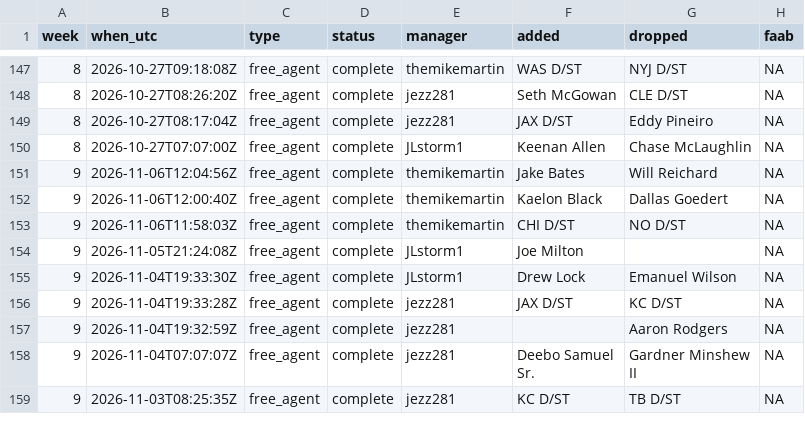
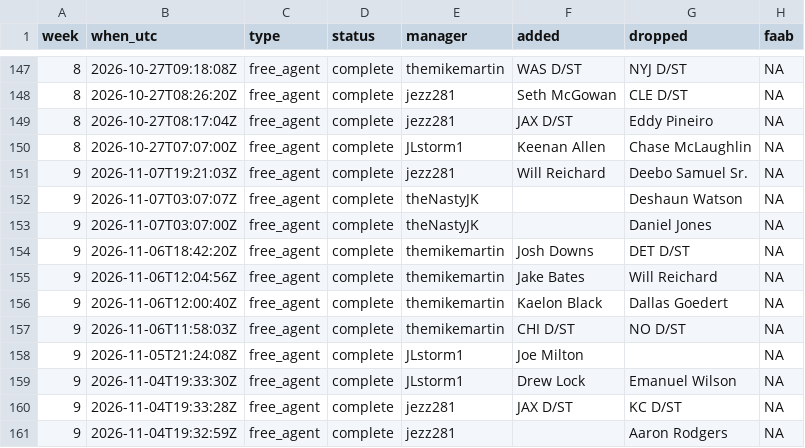
Before and after one commit to mikemartin/fantasy-football-auction-optimizer, a CSV file: data/league/transactions.csv, drawn as a sheet; only a part is shown, gaps mark what is left out; the shorter side is filled out with more unchanged rows.

```diff
--- a/data/league/transactions.csv
+++ b/data/league/transactions.csv
@@ -150,2 +150,6 @@ week,when_utc,type,status,manager,added,dropped,faab
 8,2026-10-27T07:07:00Z,free_agent,complete,JLstorm1,Keenan Allen,Chase McLaughlin,NA
+9,2026-11-07T19:21:03Z,free_agent,complete,jezz281,Will Reichard,Deebo Samuel Sr.,NA
+9,2026-11-07T03:07:07Z,free_agent,complete,theNastyJK,,Deshaun Watson,NA
+9,2026-11-07T03:07:00Z,free_agent,complete,theNastyJK,,Daniel Jones,NA
+9,2026-11-06T18:42:20Z,free_agent,complete,themikemartin,Josh Downs,DET D/ST,NA
 9,2026-11-06T12:04:56Z,free_agent,complete,themikemartin,Jake Bates,Will Reichard,NA
```
Also changed, not shown: data/league/free_agents.csv, data/league/results_wk09.csv, 4 other files.
